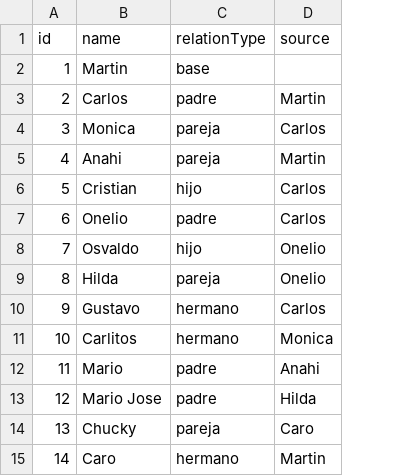
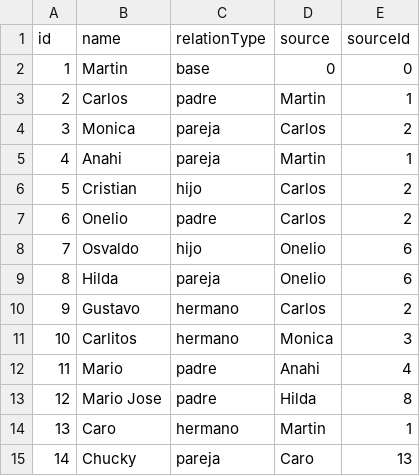
Before and after one commit to tinchoforever/narraquito-arboles, a CSV file: family.csv, drawn as a sheet; addresses are those after the commit; the diff names each change by its address in the sheet, - before the commit and + after, or states it on an @@ line.

```diff
--- a/family.csv
+++ b/family.csv
+column E (sourceId), rows 2-13: 0 | 1 | 2 | 1 | 2 | 2 | 6 | 6 | 2 | 3 | 4 | 8; row 15: 13
-D2 (source): (empty)
+D2 (source): 0
@@ row 15 moved to row 14: 13 @@
@@ column A (id) renumbered in row 15 @@
```
Also changed, not shown: 1 other file.
